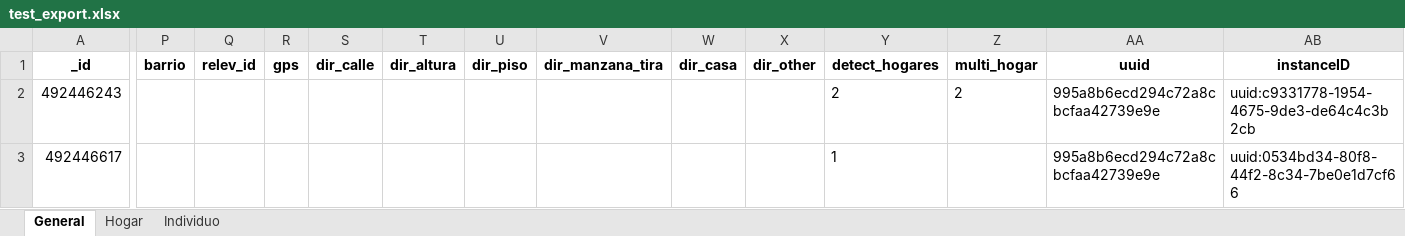
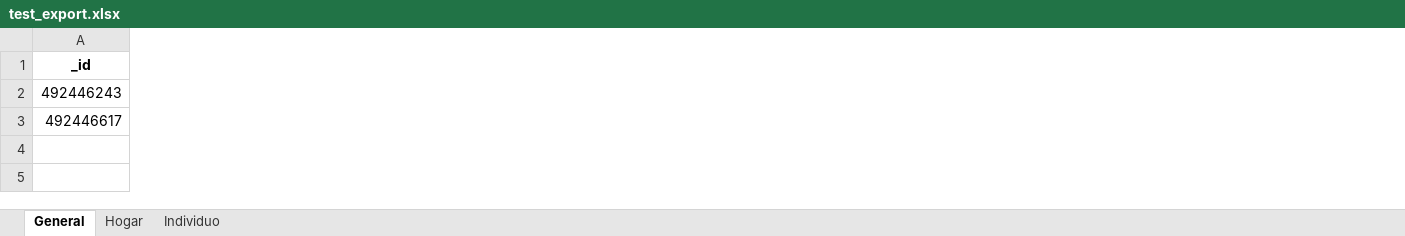
Before and after one commit to morabdiego/koboapi, an Excel workbook: test_export.xlsx, sheet General, drawn as a sheet; only a part is shown, gaps mark what is left out; values as stored, in another font and other column widths than the file's, no borders; the diff covers the shown part only; the diff names each change by its address in the sheet, - before the commit and + after, or states it on an @@ line.

```diff
--- a/test_export.xlsx (sheet General)
+++ b/test_export.xlsx (sheet General)
-column P (barrio), empty
-column Q (relev_id), empty
-column R (gps), empty
-column S (dir_calle), empty
-column T (dir_altura), empty
-column U (dir_piso), empty
-column V (dir_manzana_tira), empty
-column W (dir_casa), empty
-column X (dir_other), empty
-column Y (detect_hogares), rows 2-3: 2 | 1
-column Z (multi_hogar), row 2: 2
-column AA (uuid), rows 2-3: 995a8b6ecd294c72a8cbcfaa42739e9e | 995a8b6ecd294c72a8cbcfaa42739e9e
-column AB (instanceID), rows 2-3: uuid:c9331778-1954-4675-9de3-de64c4c3b2cb | uuid:0534bd34-80f8-44f2-8c34-7be0e1d7cf66
```
Also changed, not shown: 1 removed column elsewhere in this sheet, sheet Individuo, 16 other files.
